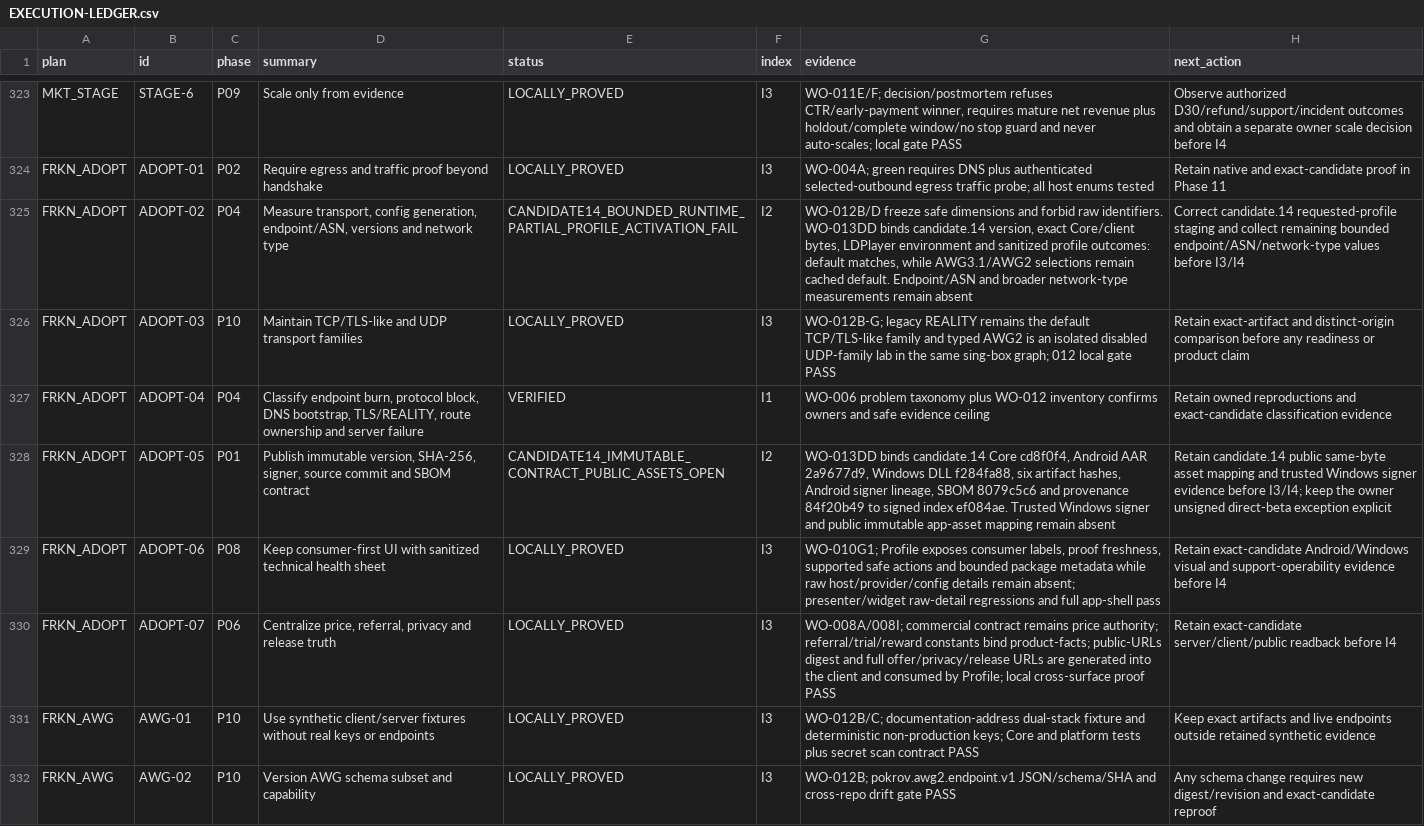
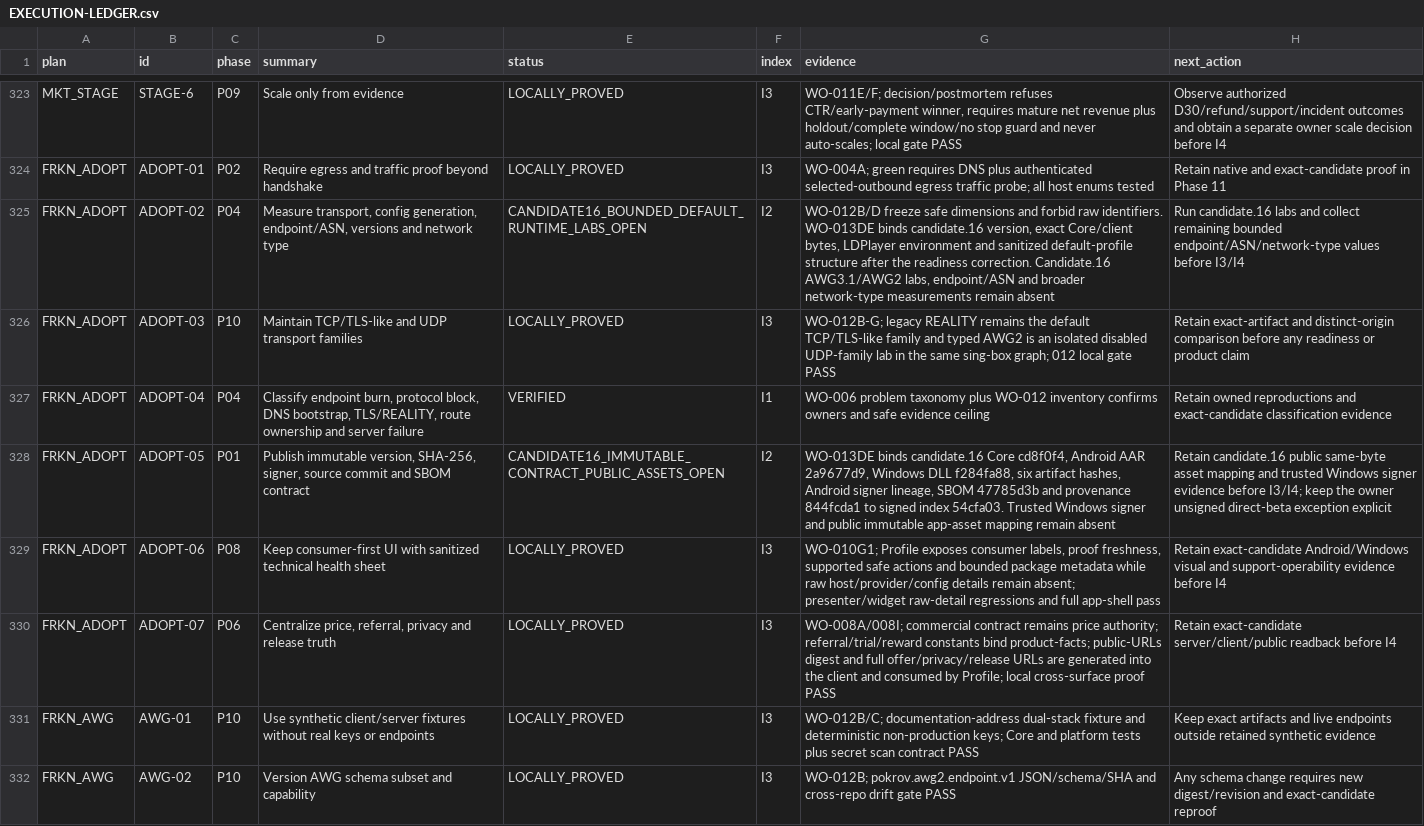
Before and after one commit to Kiwunaka/portal, a CSV file: docs/developer/work-orders/2026-08-21--release-1.2.0-megaplan/EXECUTION-LEDGER.csv, drawn as a sheet; only a part is shown, gaps mark what is left out; the diff covers the shown part only; the diff names each change by its address in the sheet, - before the commit and + after, or states it on an @@ line.

Commit message:
docs(release): reconcile candidate 16 evidence

```diff
--- a/docs/developer/work-orders/2026-08-21--release-1.2.0-megaplan/EXECUTION-LEDGER.csv
+++ b/docs/developer/work-orders/2026-08-21--release-1.2.0-megaplan/EXECUTION-LEDGER.csv
-E325 (status): CANDIDATE14_BOUNDED_RUNTIME_PARTIAL_PROFILE_ACTIVATION_FAIL
+E325 (status): CANDIDATE16_BOUNDED_DEFAULT_RUNTIME_LABS_OPEN
-G325 (evidence): …raw identifiers. WO-013DD binds candidate.14 version, exact Core/client bytes, LDPlayer environment and sanitized profile outcomes: default matches, while AWG3.1/AWG2 selections remain cached default. Endpoint/ASN and broader…
+G325 (evidence): …raw identifiers. WO-013DE binds candidate.16 version, exact Core/client bytes, LDPlayer environment and sanitized default-profile structure after the readiness correction. Candidate.16 AWG3.1/AWG2 labs, endpoint/ASN and broader…
-H325 (next_action): Correct candidate.14 requested-profile staging and collect…
+H325 (next_action): Run candidate.16 labs and collect…
-E328 (status): CANDIDATE14_IMMUTABLE_CONTRACT_PUBLIC_ASSETS_OPEN
+E328 (status): CANDIDATE16_IMMUTABLE_CONTRACT_PUBLIC_ASSETS_OPEN
-G328 (evidence): WO-013DD binds candidate.14 Core cd8f0f4, Android AAR 2a9677d9, Windows DLL f284fa88, six artifact hashes, Android signer lineage, SBOM 8079c5c6 and provenance 84f20b49 to signed index ef084ae. Trusted Windows…
+G328 (evidence): WO-013DE binds candidate.16 Core cd8f0f4, Android AAR 2a9677d9, Windows DLL f284fa88, six artifact hashes, Android signer lineage, SBOM 47785d3b and provenance 844fcda1 to signed index 54cfa03. Trusted Windows…
-H328 (next_action): Retain candidate.14 public same-byte…
+H328 (next_action): Retain candidate.16 public same-byte…
```
Also changed, not shown: 105 edited cells elsewhere in this file, 4 other files.
